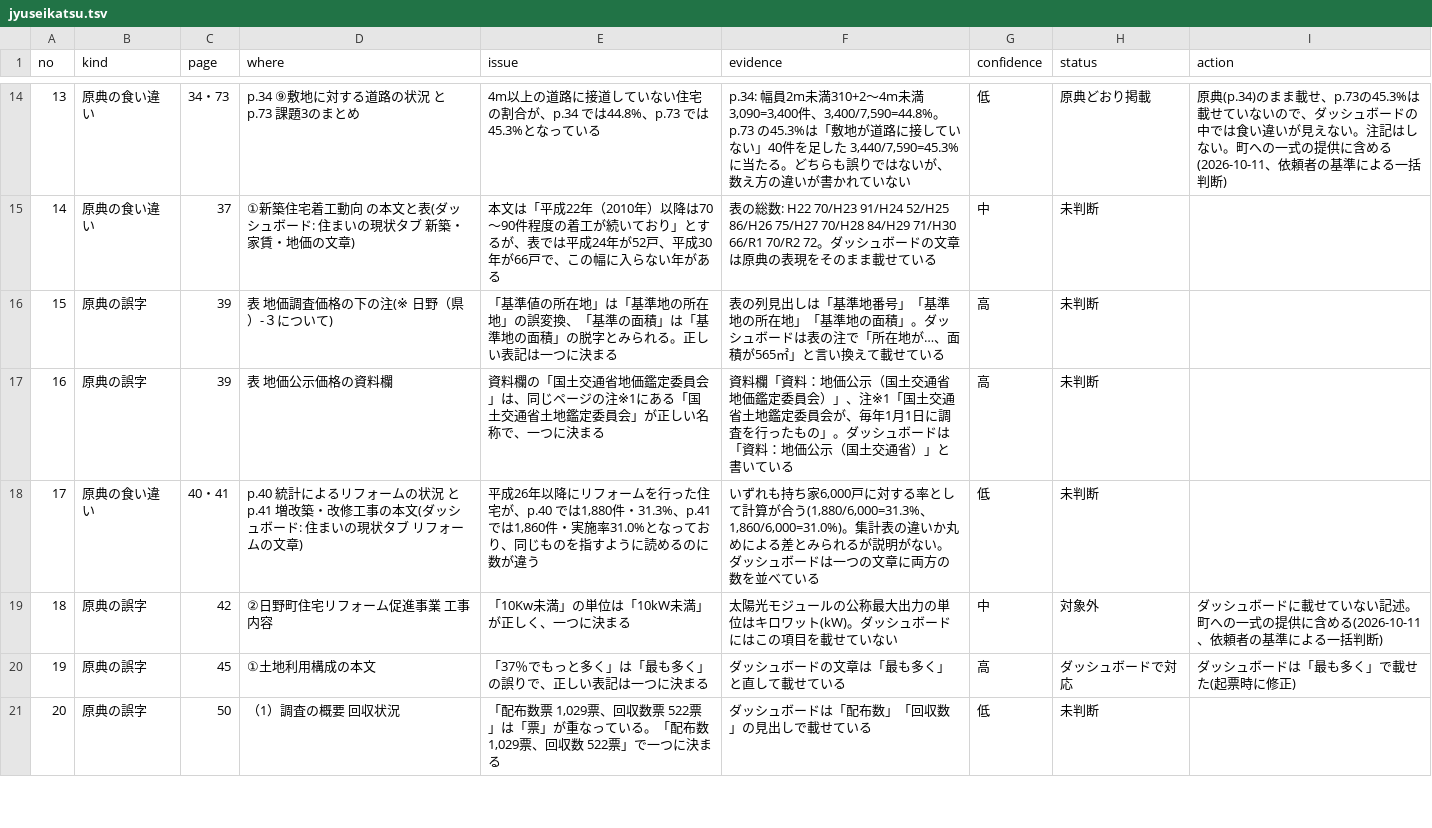
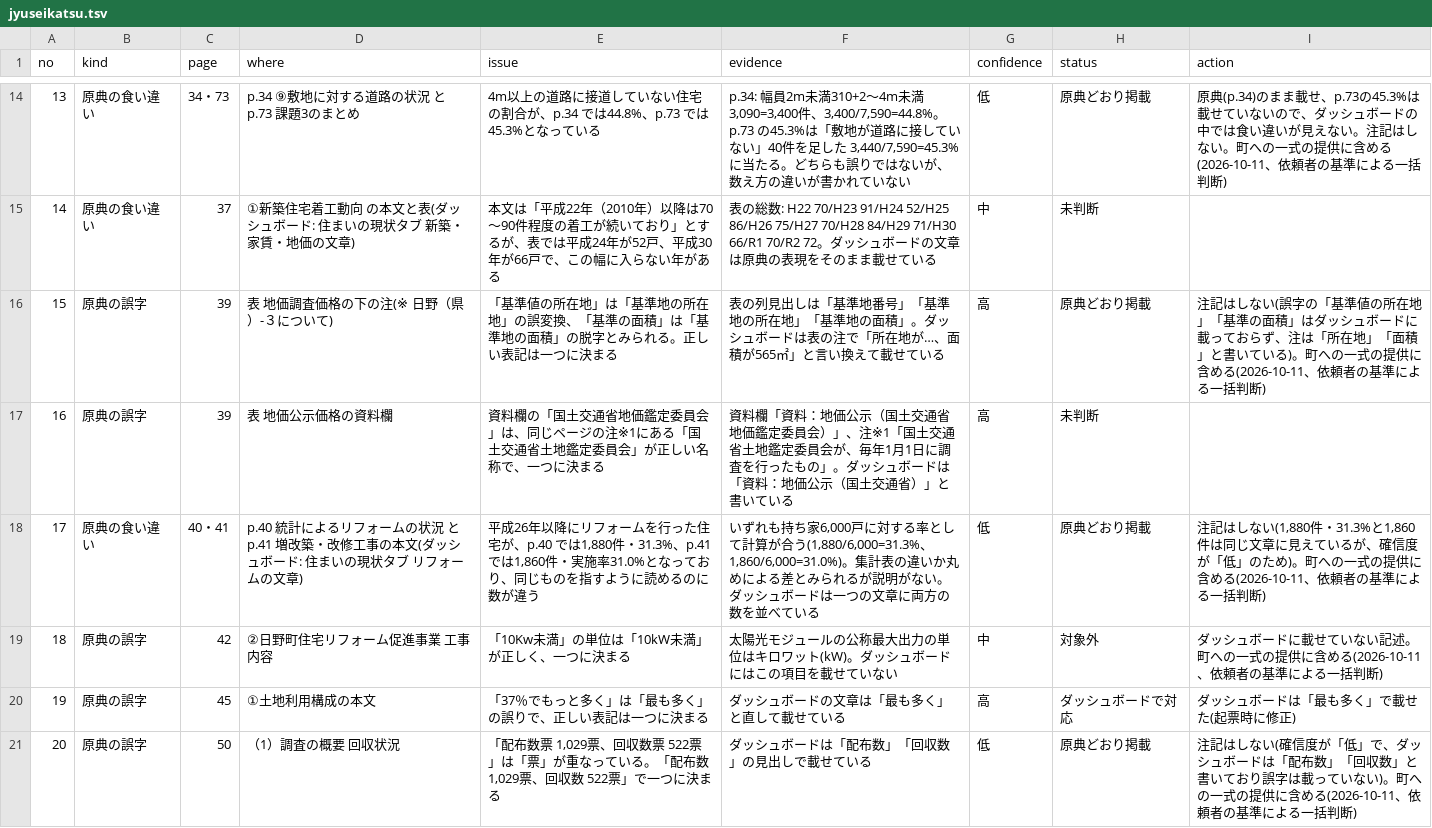
Before and after one commit to kken78/shiga-hino-plans, a TSV file: data/source_issues/jyuseikatsu.tsv, drawn as a sheet; only a part is shown, gaps mark what is left out; the diff covers the shown part only.

```diff
--- a/data/source_issues/jyuseikatsu.tsv
+++ b/data/source_issues/jyuseikatsu.tsv
@@ -15,7 +15,7 @@ no	kind	page	where	issue	evidence	confidence	status	action
 14	原典の食い違い	37	①新築住宅着工動向 の本文と表(ダッシュボード: 住まいの現状タブ 新築・家賃・地価の文章)	本文は「平成22年（2010年）以降は70〜90件程度の着工が続いており」とするが、表では平成24年が52戸、平成30年が66戸で、この幅に入らない年がある	表の総数: H22 70/H23 91/H24 52/H25 86/H26 75/H27 70/H28 84/H29 71/H30 66/R1 70/R2 72。ダッシュボードの文章は原典の表現をそのまま載せている	中	未判断	
-15	原典の誤字	39	表 地価調査価格の下の注(※ 日野（県）-３について)	「基準値の所在地」は「基準地の所在地」の誤変換、「基準の面積」は「基準地の面積」の脱字とみられる。正しい表記は一つに決まる	表の列見出しは「基準地番号」「基準地の所在地」「基準地の面積」。ダッシュボードは表の注で「所在地が…、面積が565㎡」と言い換えて載せている	高	未判断	
+15	原典の誤字	39	表 地価調査価格の下の注(※ 日野（県）-３について)	「基準値の所在地」は「基準地の所在地」の誤変換、「基準の面積」は「基準地の面積」の脱字とみられる。正しい表記は一つに決まる	表の列見出しは「基準地番号」「基準地の所在地」「基準地の面積」。ダッシュボードは表の注で「所在地が…、面積が565㎡」と言い換えて載せている	高	原典どおり掲載	注記はしない(誤字の「基準値の所在地」「基準の面積」はダッシュボードに載っておらず、注は「所在地」「面積」と書いている)。町への一式の提供に含める(2026-10-11、依頼者の基準による一括判断)
 16	原典の誤字	39	表 地価公示価格の資料欄	資料欄の「国土交通省地価鑑定委員会」は、同じページの注※1にある「国土交通省土地鑑定委員会」が正しい名称で、一つに決まる	資料欄「資料：地価公示（国土交通省地価鑑定委員会）」、注※1「国土交通省土地鑑定委員会が、毎年1月1日に調査を行ったもの」。ダッシュボードは「資料：地価公示（国土交通省）」と書いている	高	未判断	
-17	原典の食い違い	40・41	p.40 統計によるリフォームの状況 と p.41 増改築・改修工事の本文(ダッシュボード: 住まいの現状タブ リフォームの文章)	平成26年以降にリフォームを行った住宅が、p.40 では1,880件・31.3%、p.41 では1,860件・実施率31.0%となっており、同じものを指すように読めるのに数が違う	いずれも持ち家6,000戸に対する率として計算が合う(1,880/6,000=31.3%、1,860/6,000=31.0%)。集計表の違いか丸めによる差とみられるが説明がない。ダッシュボードは一つの文章に両方の数を並べている	低	未判断	
+17	原典の食い違い	40・41	p.40 統計によるリフォームの状況 と p.41 増改築・改修工事の本文(ダッシュボード: 住まいの現状タブ リフォームの文章)	平成26年以降にリフォームを行った住宅が、p.40 では1,880件・31.3%、p.41 では1,860件・実施率31.0%となっており、同じものを指すように読めるのに数が違う	いずれも持ち家6,000戸に対する率として計算が合う(1,880/6,000=31.3%、1,860/6,000=31.0%)。集計表の違いか丸めによる差とみられるが説明がない。ダッシュボードは一つの文章に両方の数を並べている	低	原典どおり掲載	注記はしない(1,880件・31.3%と1,860件は同じ文章に見えているが、確信度が「低」のため)。町への一式の提供に含める(2026-10-11、依頼者の基準による一括判断)
 18	原典の誤字	42	②日野町住宅リフォーム促進事業 工事内容	「10Kw未満」の単位は「10kW未満」が正しく、一つに決まる	太陽光モジュールの公称最大出力の単位はキロワット(kW)。ダッシュボードにはこの項目を載せていない	中	対象外	ダッシュボードに載せていない記述。町への一式の提供に含める(2026-10-11、依頼者の基準による一括判断)
 19	原典の誤字	45	①土地利用構成の本文	「37％でもっと多く」は「最も多く」の誤りで、正しい表記は一つに決まる	ダッシュボードの文章は「最も多く」と直して載せている	高	ダッシュボードで対応	ダッシュボードは「最も多く」で載せた(起票時に修正)
-20	原典の誤字	50	（1）調査の概要 回収状況	「配布数票 1,029票、回収数票 522票」は「票」が重なっている。「配布数 1,029票、回収数 522票」で一つに決まる	ダッシュボードは「配布数」「回収数」の見出しで載せている	低	未判断	
+20	原典の誤字	50	（1）調査の概要 回収状況	「配布数票 1,029票、回収数票 522票」は「票」が重なっている。「配布数 1,029票、回収数 522票」で一つに決まる	ダッシュボードは「配布数」「回収数」の見出しで載せている	低	原典どおり掲載	注記はしない(確信度が「低」で、ダッシュボードは「配布数」「回収数」と書いており誤字は載っていない)。町への一式の提供に含める(2026-10-11、依頼者の基準による一括判断)
```
Also changed, not shown: 18 edited cells elsewhere in this file, data/source_issues/chiiki-fukushi4.tsv, data/source_issues/jyutaku-choju.tsv, 30 other files.
